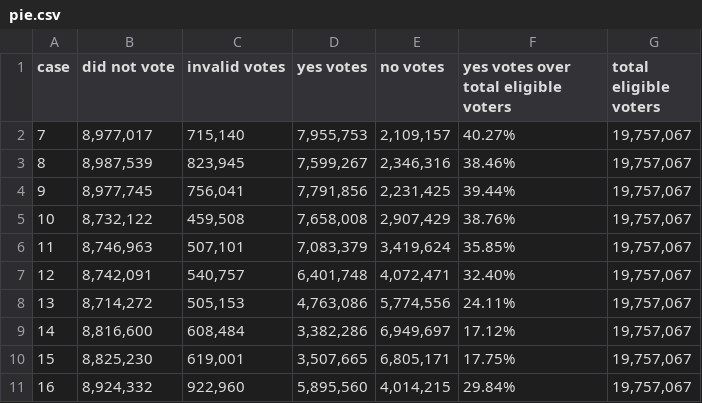
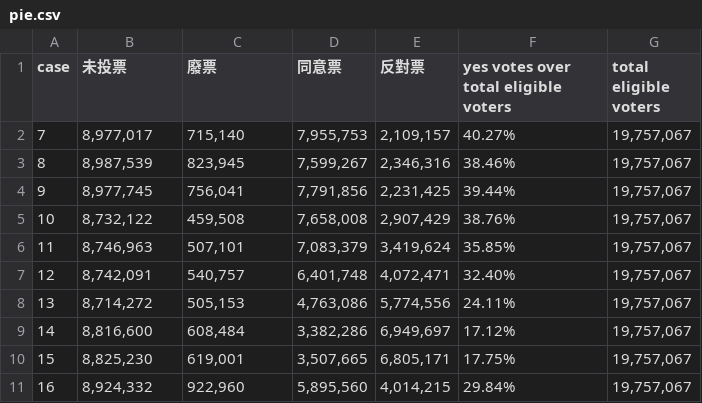
Before and after one commit to rfrd-tw/rfrd-tw.github.io, a CSV file: data/pie.csv, drawn as a sheet.

```diff
--- a/data/pie.csv
+++ b/data/pie.csv
@@ -1,2 +1,2 @@
-case,did not vote,invalid votes,yes votes,no votes,yes votes over total eligible voters,total eligible voters
+case,未投票,廢票,同意票,反對票,yes votes over total eligible voters,total eligible voters
 7,"8,977,017","715,140","7,955,753","2,109,157",40.27%,"19,757,067"
```
Also changed, not shown: 12 other files.
